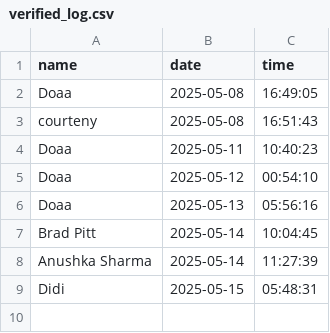
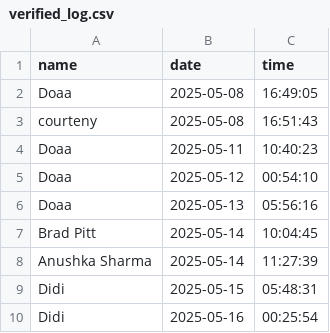
Before and after one commit to d12o6aa/Grad_Proj_DEPI, a CSV file: verified_log.csv, drawn as a sheet.

```diff
--- a/verified_log.csv
+++ b/verified_log.csv
@@ -9 +9,2 @@ Anushka Sharma,2025-05-14,11:27:39
 Didi,2025-05-15,05:48:31
+Didi,2025-05-16,00:25:54
```
Also changed, not shown: verification_results.csv, 8 other files.
